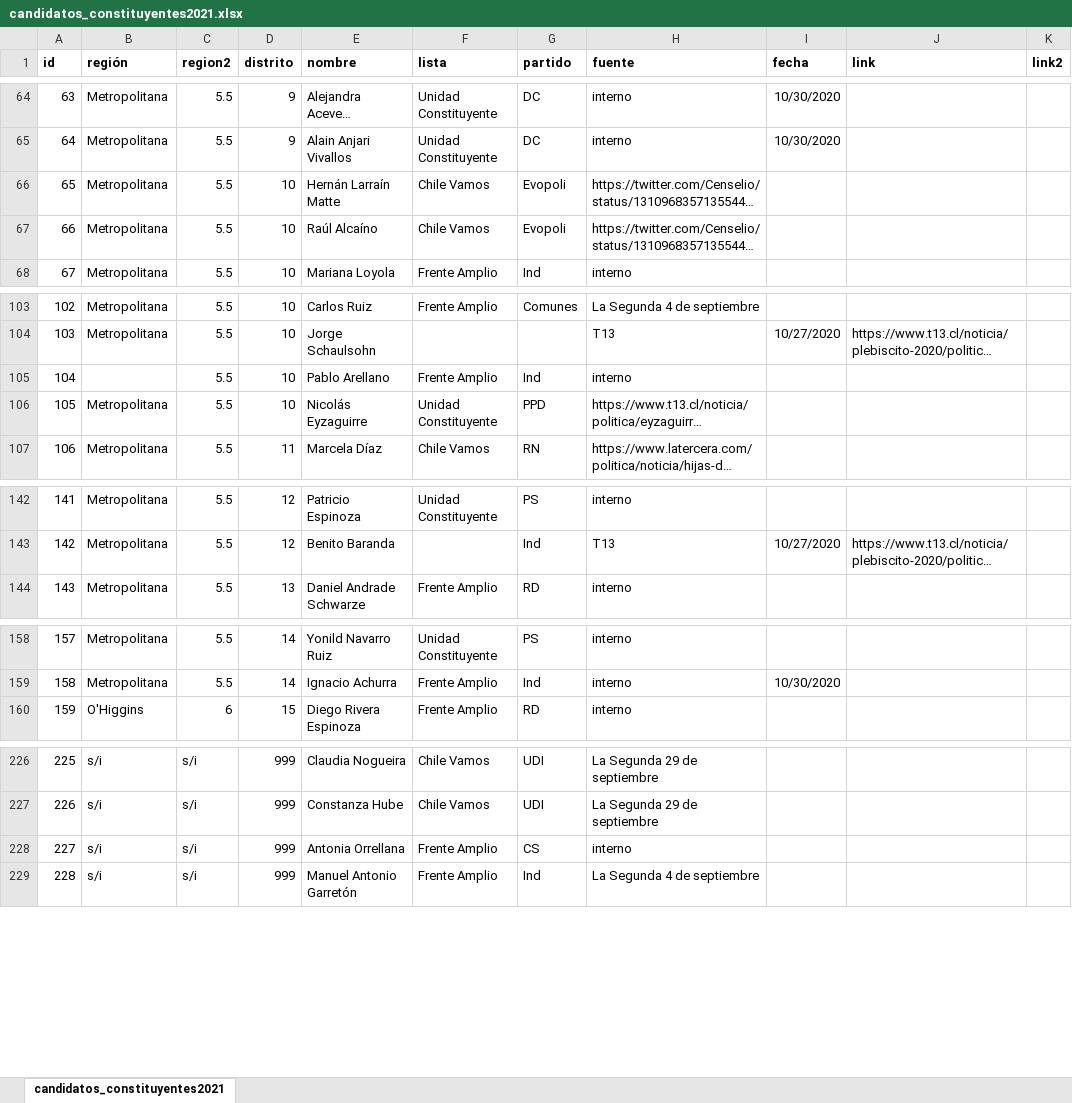
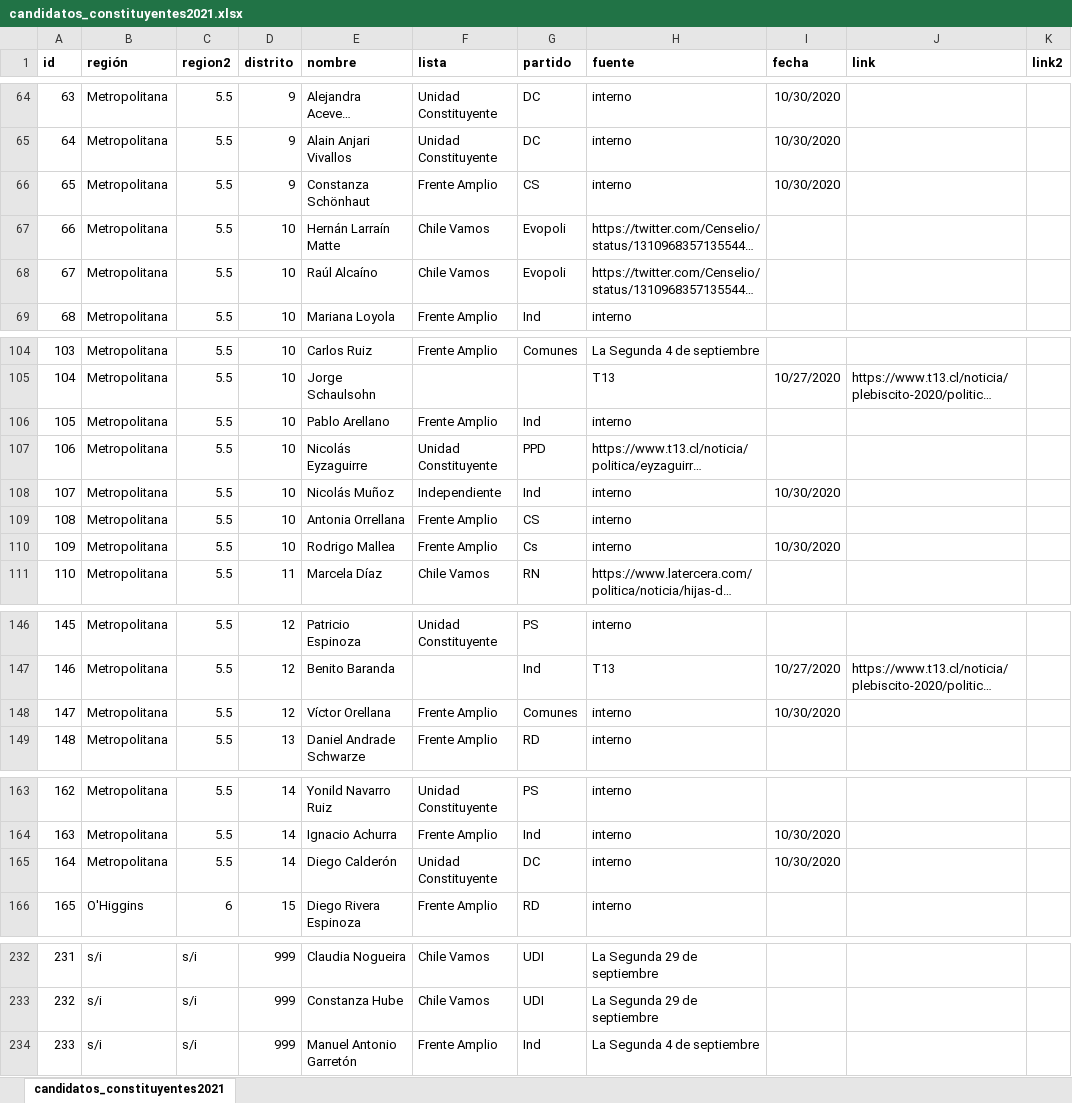
Before and after one commit to tresquintos/candidatos, an Excel workbook: constituyentes 2021/candidatos_constituyentes2021.xlsx, sheet candidatos_constituyentes2021, drawn as a sheet; only a part is shown, gaps mark what is left out; long unchanged cells end in …; values as stored, in another font and other column widths than the file's, no borders; removed rows and columns are numbered as before the commit, all else as after; the diff covers the shown part only; the diff names each change by its address in the sheet, - before the commit and + after, or states it on an @@ line.

```diff
--- a/constituyentes 2021/candidatos_constituyentes2021.xlsx (sheet candidatos_constituyentes2021)
+++ b/constituyentes 2021/candidatos_constituyentes2021.xlsx (sheet candidatos_constituyentes2021)
+row 66: 65 | Metropolitana | 5.5 | 9 | Constanza Schönhaut | Frente Amplio | CS | interno | 10/30/2020
@@ column A (id) renumbered from row 67 down @@
-B106 (región): (empty)
+B106 (región): Metropolitana
+row 108: 107 | Metropolitana | 5.5 | 10 | Nicolás Muñoz | Independiente | Ind | interno | 10/30/2020
+row 109: 108 | Metropolitana | 5.5 | 10 | Antonia Orrellana | Frente Amplio | CS | interno
+row 110: 109 | Metropolitana | 5.5 | 10 | Rodrigo Mallea | Frente Amplio | Cs | interno | 10/30/2020
+row 148: 147 | Metropolitana | 5.5 | 12 | Víctor Orellana | Frente Amplio | Comunes | interno | 10/30/2020
+row 165: 164 | Metropolitana | 5.5 | 14 | Diego Calderón | Unidad Constituyente | DC | interno | 10/30/2020
-row 228: 227 | s/i | s/i | 999 | Antonia Orrellana | Frente Amplio | CS | interno
```
Also changed, not shown: 1 edited cell elsewhere in this sheet, 1 other file.
